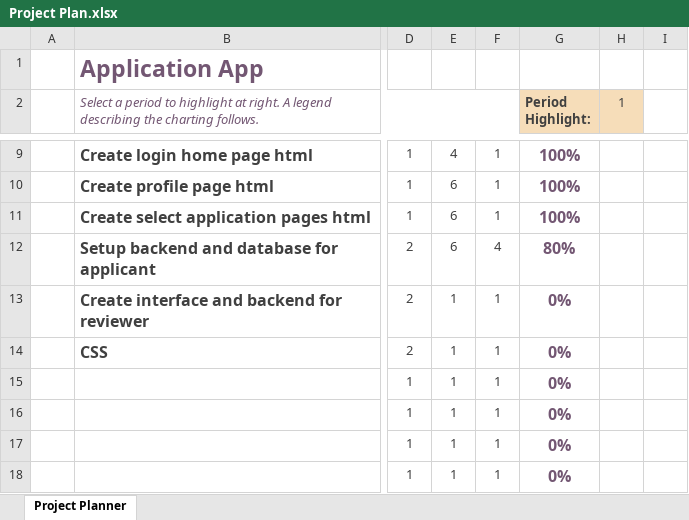
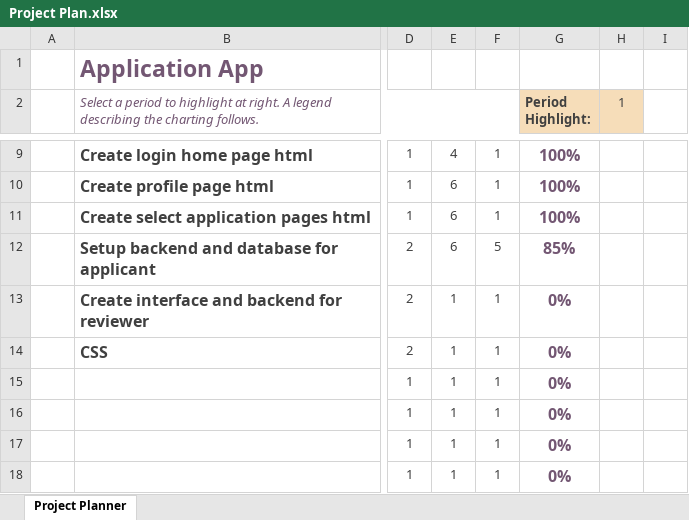
Before and after one commit to janrburgos/online-appointment-system, an Excel workbook: other files/Project Plan.xlsx, sheet Project Planner, drawn as a sheet; only a part is shown, gaps mark what is left out; values as stored, in another font and other column widths than the file's, no borders; conditional formats not drawn; the diff names each change by its address in the sheet, - before the commit and + after, or states it on an @@ line.

```diff
--- a/other files/Project Plan.xlsx (sheet Project Planner)
+++ b/other files/Project Plan.xlsx (sheet Project Planner)
-F12: 4
+F12: 5
-G12 (Period Highlight:): 80%
+G12 (Period Highlight:): 85%
```
Also changed, not shown: 4 other files.
